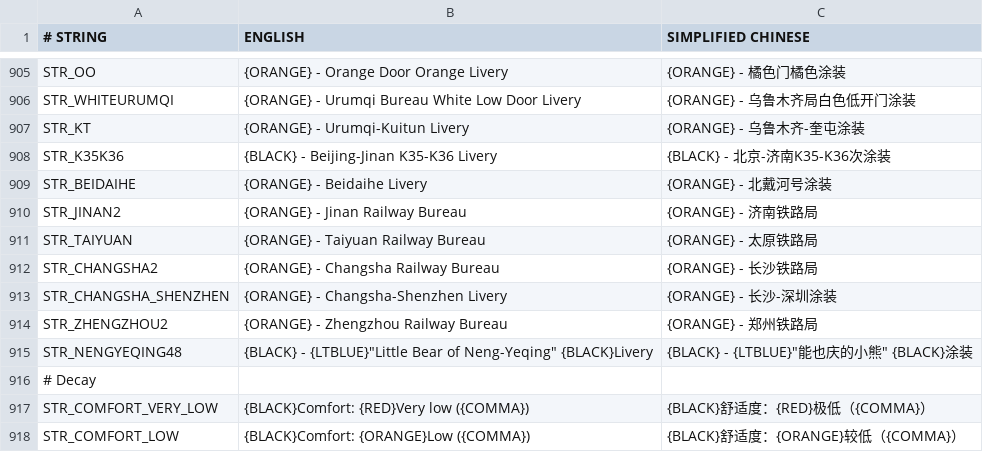
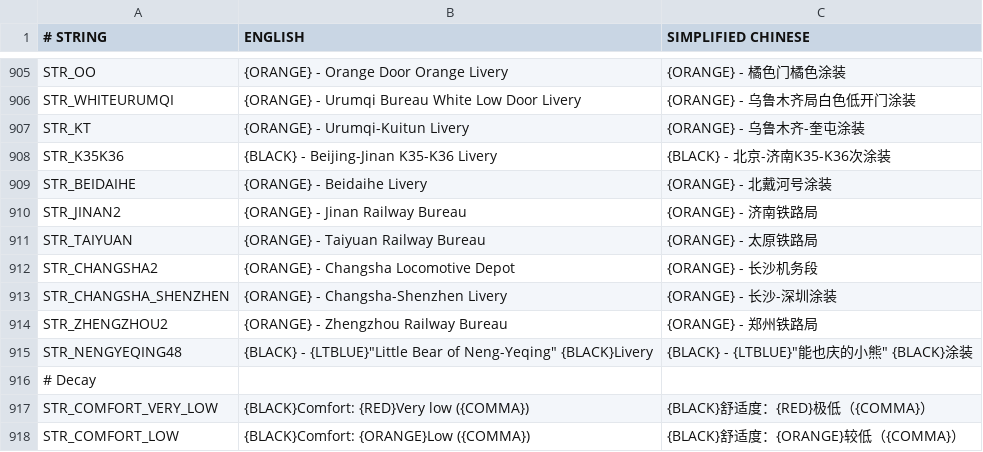
Before and after one commit to OpenTTD-China-Set/China-Set-Trains, a CSV file: docs/str.csv, drawn as a sheet; only a part is shown, gaps mark what is left out.

```diff
--- a/docs/str.csv
+++ b/docs/str.csv
@@ -911,3 +911,3 @@ STR_JINAN2,{ORANGE} - Jinan Railway Bureau,{ORANGE} - 济南铁路局
 STR_TAIYUAN,{ORANGE} - Taiyuan Railway Bureau,{ORANGE} - 太原铁路局
-STR_CHANGSHA2,{ORANGE} - Changsha Railway Bureau,{ORANGE} - 长沙铁路局
+STR_CHANGSHA2,{ORANGE} - Changsha Locomotive Depot,{ORANGE} - 长沙机务段
 STR_CHANGSHA_SHENZHEN,{ORANGE} - Changsha-Shenzhen Livery,{ORANGE} - 长沙-深圳涂装
```
Also changed, not shown: 2 other files.
